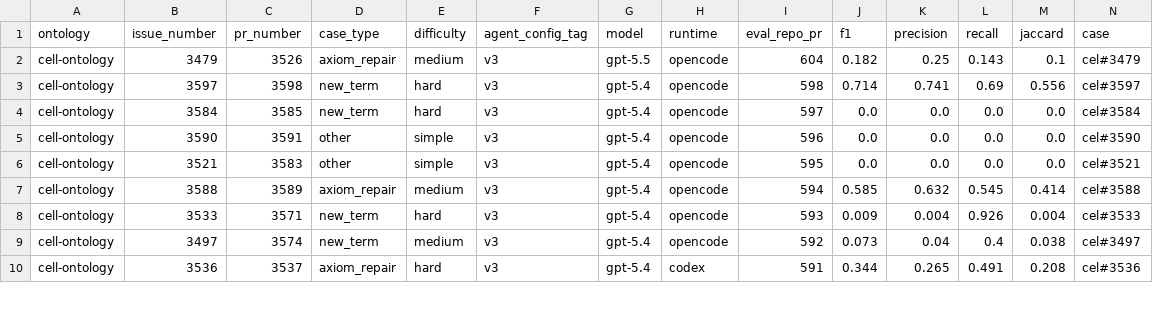
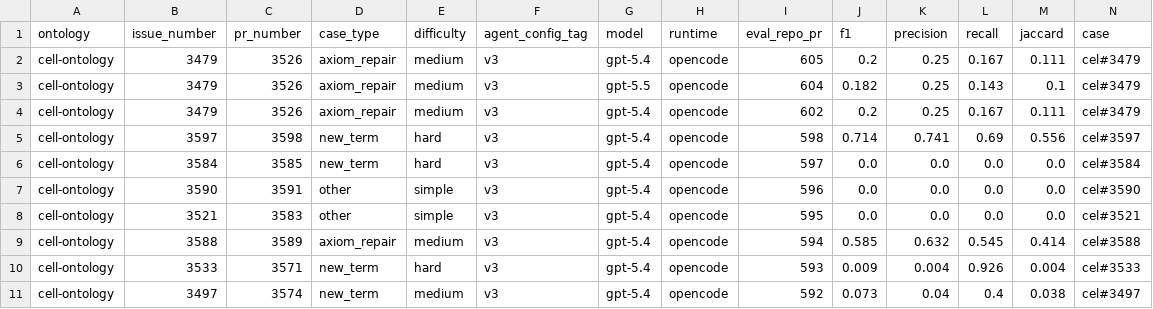
Before and after one commit to ai4curation/ai4c-scribe, a TSV file: analysis/cell-ontology/results/scores.tsv, drawn as a sheet; only a part is shown; the shorter side is filled out with more unchanged rows; rows hold the shown columns only; the diff names each change by its address in the sheet, - before the commit and + after, or states it on an @@ line.

```diff
--- a/analysis/cell-ontology/results/scores.tsv
+++ b/analysis/cell-ontology/results/scores.tsv
+row 2: cell-ontology | 3479 | 3526 | axiom_repair | medium | v3 | gpt-5.4 | opencode | 605 | 0.2 | 0.25 | 0.167 | 0.111 | cel#3479
+row 4: cell-ontology | 3479 | 3526 | axiom_repair | medium | v3 | gpt-5.4 | opencode | 602 | 0.2 | 0.25 | 0.167 | 0.111 | cel#3479
```
Also changed, not shown: analysis/scores.tsv, 8 other files.
